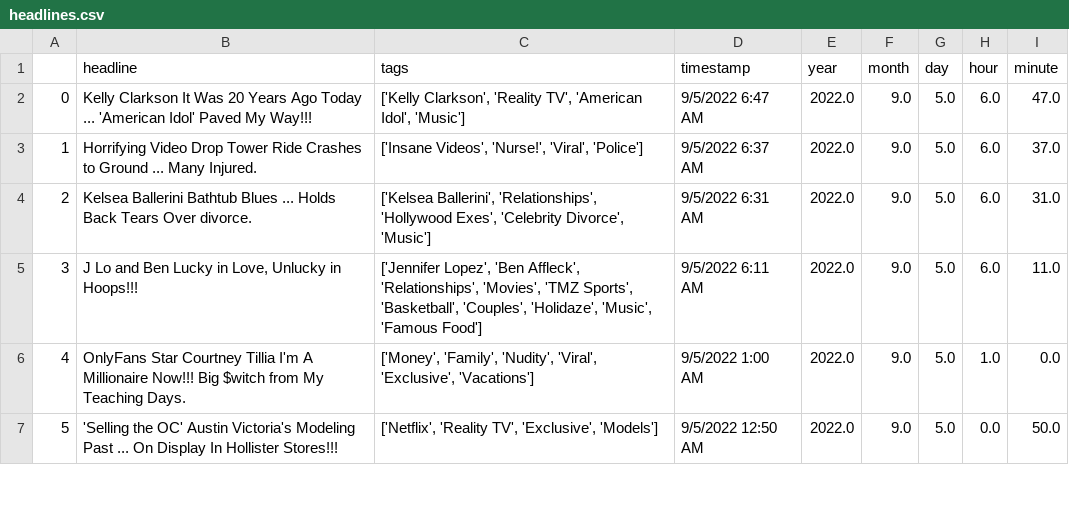
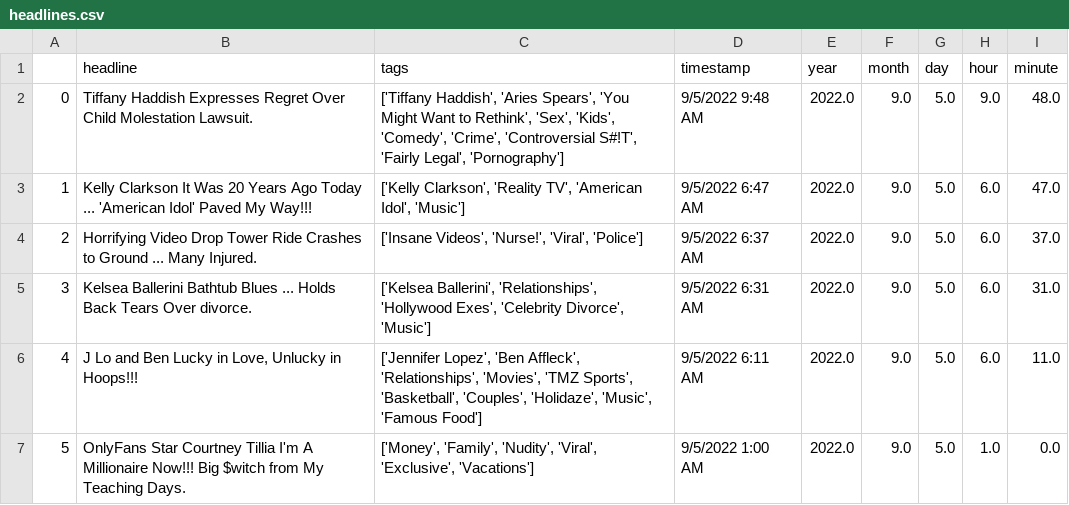
Before and after one commit to obverter/poetrybingo, a CSV file: headlines.csv, drawn as a sheet; only a part is shown; the shorter side is filled out with more unchanged rows; addresses are those after the commit; the diff names each change by its address in the sheet, - before the commit and + after, or states it on an @@ line.

```diff
--- a/headlines.csv
+++ b/headlines.csv
+row 2: 0 | Tiffany Haddish Expresses Regret Over Child Molestation Lawsuit. | ['Tiffany Haddish', 'Aries Spears', 'You Might Want to Rethink', 'Sex', 'Kids', 'Comedy', 'Crime', 'Controversial S#!T', 'Fairly Legal', 'Pornography'] | 9/5/2022 9:48 AM | 2022.0 | 9.0 | 5.0 | 9.0 | 48.0
@@ column A renumbered from row 3 down @@
```
Also changed, not shown: 1 other file.
